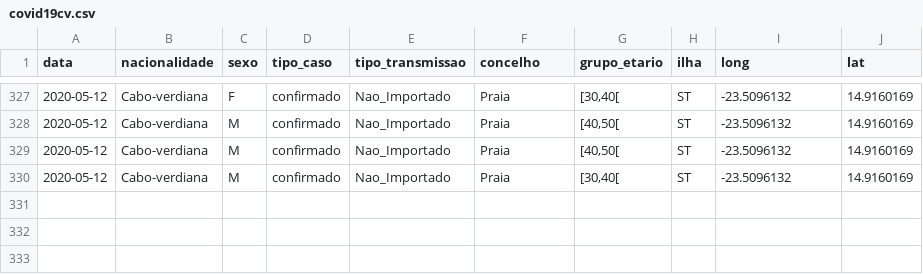
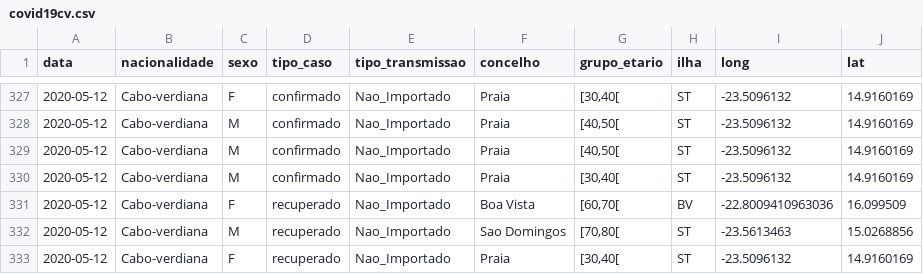
Before and after one commit to marovski/covid19cvdata, a CSV file: data-raw/csv/covid19cv.csv, drawn as a sheet; only a part is shown, gaps mark what is left out.

Commit message:
Update cv data

```diff
--- a/data-raw/csv/covid19cv.csv
+++ b/data-raw/csv/covid19cv.csv
@@ -330 +330,4 @@
 2020-05-12,"Cabo-verdiana","M","confirmado","Nao_Importado","Praia","[30,40[","ST",-23.5096132,14.9160169
+2020-05-12,"Cabo-verdiana","F","recuperado","Nao_Importado","Boa Vista","[60,70[","BV",-22.8009410963036,16.099509
+2020-05-12,"Cabo-verdiana","M","recuperado","Nao_Importado","Sao Domingos","[70,80[","ST",-23.5613463,15.0268856
+2020-05-12,"Cabo-verdiana","F","recuperado","Nao_Importado","Praia","[30,40[","ST",-23.5096132,14.9160169
```
Also changed, not shown: 4 other files.
